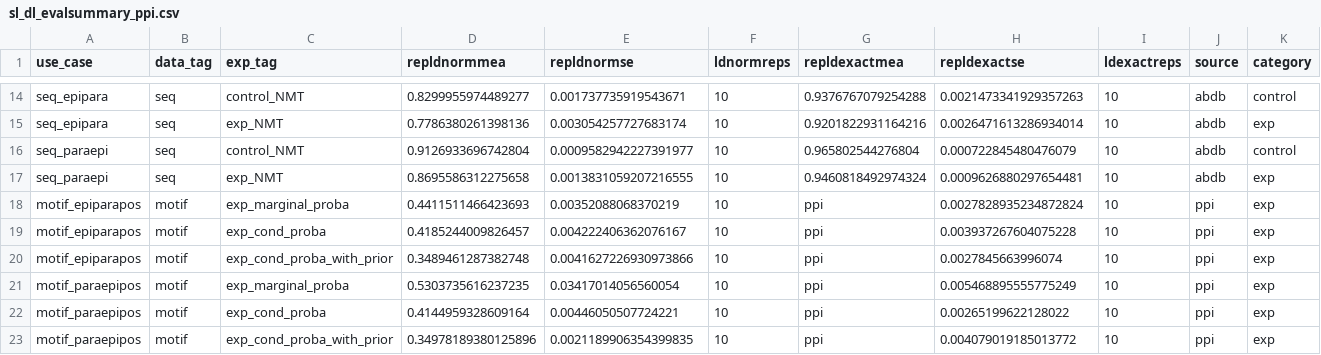
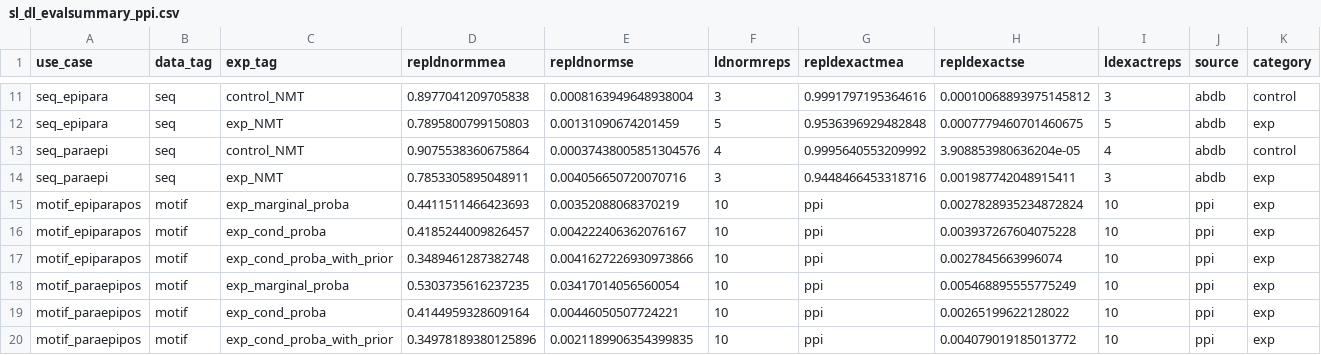
Before and after one commit to GreiffLab/manuscript_ab_epitope_interaction, a CSV file: datasets/preprocessed/sl_dl_evalsummary_ppi.csv, drawn as a sheet; only a part is shown, gaps mark what is left out; addresses are those after the commit; the diff covers the shown part only; the diff names each change by its address in the sheet, - before the commit and + after, or states it on an @@ line.

```diff
--- a/datasets/preprocessed/sl_dl_evalsummary_ppi.csv
+++ b/datasets/preprocessed/sl_dl_evalsummary_ppi.csv
-D11 (repldnormmea): 0.8299955974489277
+D11 (repldnormmea): 0.8977041209705838
-E11 (repldnormse): 0.001737735919543671
+E11 (repldnormse): 0.0008163949648938004
-F11 (ldnormreps): 10
+F11 (ldnormreps): 3
-G11 (repldexactmea): 0.9376767079254288
+G11 (repldexactmea): 0.9991797195364616
-H11 (repldexactse): 0.0021473341929357263
+H11 (repldexactse): 0.00010068893975145812
-I11 (ldexactreps): 10
+I11 (ldexactreps): 3
-D12 (repldnormmea): 0.7786380261398136
+D12 (repldnormmea): 0.7895800799150803
-E12 (repldnormse): 0.003054257727683174
+E12 (repldnormse): 0.00131090674201459
-F12 (ldnormreps): 10
+F12 (ldnormreps): 5
-G12 (repldexactmea): 0.9201822931164216
+G12 (repldexactmea): 0.9536396929482848
-H12 (repldexactse): 0.0026471613286934014
+H12 (repldexactse): 0.0007779460701460675
-I12 (ldexactreps): 10
+I12 (ldexactreps): 5
-D13 (repldnormmea): 0.9126933696742804
+D13 (repldnormmea): 0.9075538360675864
-E13 (repldnormse): 0.0009582942227391977
+E13 (repldnormse): 0.00037438005851304576
-F13 (ldnormreps): 10
+F13 (ldnormreps): 4
-G13 (repldexactmea): 0.965802544276804
+G13 (repldexactmea): 0.9995640553209992
-H13 (repldexactse): 0.000722845480476079
+H13 (repldexactse): 3.908853980636204e-05
-I13 (ldexactreps): 10
+I13 (ldexactreps): 4
-D14 (repldnormmea): 0.8695586312275658
+D14 (repldnormmea): 0.7853305895048911
-E14 (repldnormse): 0.0013831059207216555
+E14 (repldnormse): 0.004056650720070716
-F14 (ldnormreps): 10
+F14 (ldnormreps): 3
-G14 (repldexactmea): 0.9460818492974324
+G14 (repldexactmea): 0.9448466453318716
-H14 (repldexactse): 0.0009626880297654481
+H14 (repldexactse): 0.001987742048915411
-I14 (ldexactreps): 10
+I14 (ldexactreps): 3
```
Also changed, not shown: 3 removed rows and 30 edited cells elsewhere in this file, 12 other files.
